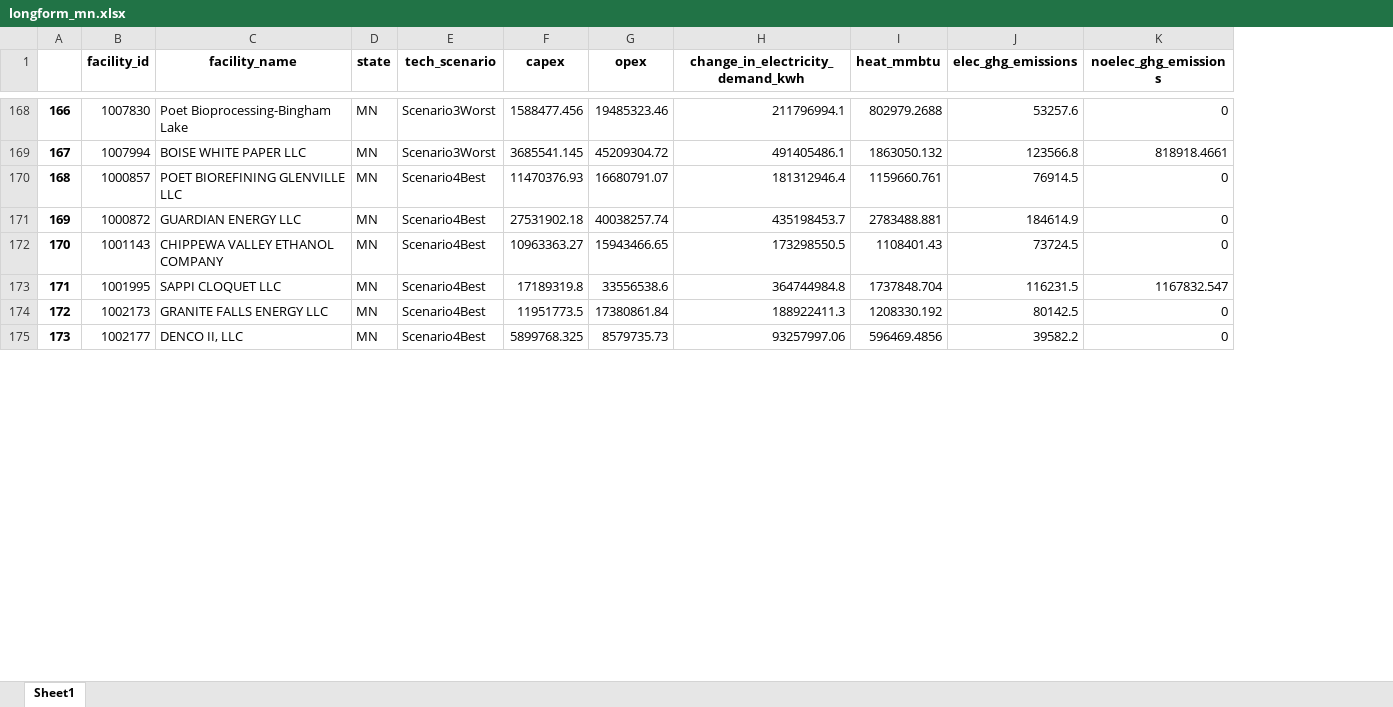
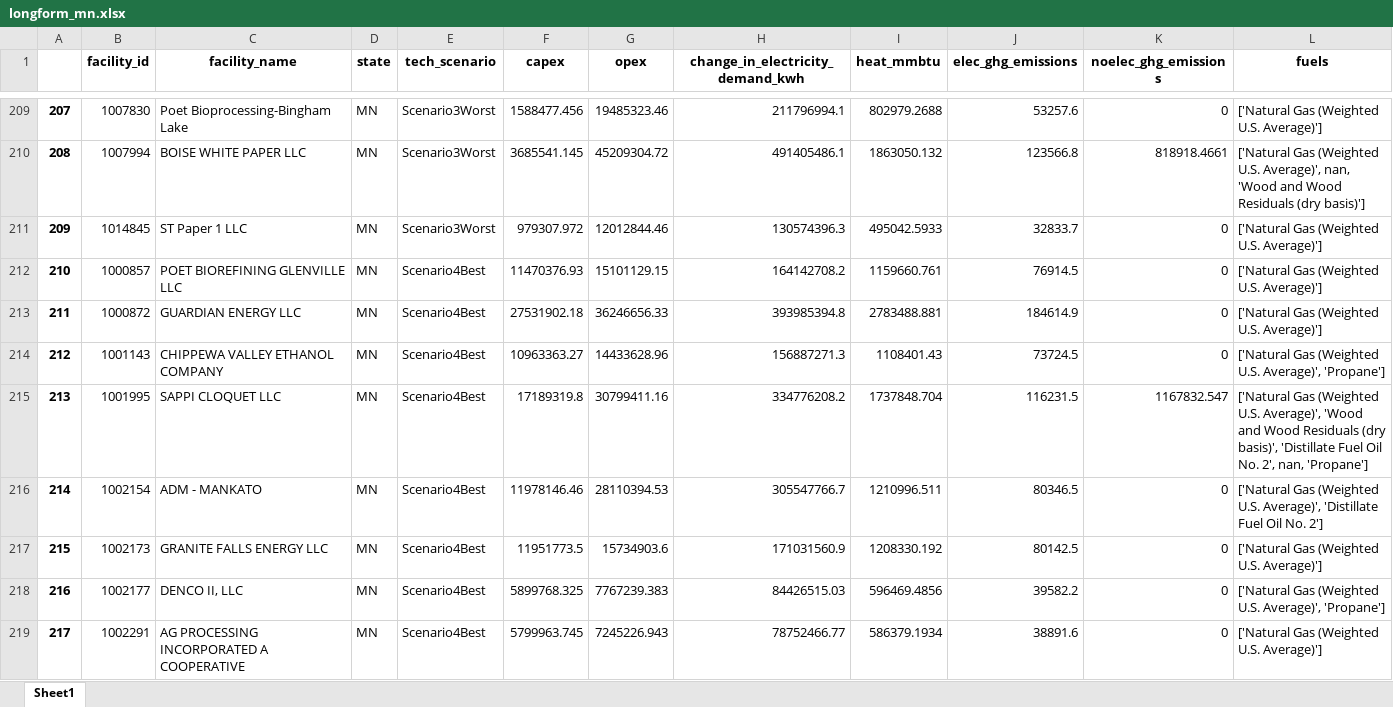
Before and after one commit to ISALGroup/Industrial-decarb, an Excel workbook: LCOH modelling/output/longform_mn.xlsx, sheet Sheet1, drawn as a sheet; only a part is shown, gaps mark what is left out; values as stored, in another font and other column widths than the file's, no borders; addresses are those after the commit; the diff covers the shown part only; the diff names each change by its address in the sheet, - before the commit and + after, or states it on an @@ line.

```diff
--- a/LCOH modelling/output/longform_mn.xlsx (sheet Sheet1)
+++ b/LCOH modelling/output/longform_mn.xlsx (sheet Sheet1)
+column L (fuels), rows 209-210: ['Natural Gas (Weighted U.S. Average)'] | ['Natural Gas (Weighted U.S. Average)', nan, 'Wood and Wood Residuals (dry basis)']; rows 212-215: ['Natural Gas (Weighted U.S. Average)'] | ['Natural Gas (Weighted U.S. Average)'] | ['Natural Gas (Weighted U.S. Average)', 'Propane'] | ['Natural Gas (Weighted U.S. Average)', 'Wood and Wood Residuals (dry basis)', 'Distillate Fuel Oil No. 2', nan, 'Propane']; rows 217-218: ['Natural Gas (Weighted U.S. Average)'] | ['Natural Gas (Weighted U.S. Average)', 'Propane']
@@ column A renumbered between rows 7 and 270 @@
+row 211: 209 | 1014845 | ST Paper 1 LLC | MN | Scenario3Worst | 979307.972 | 12012844.46 | 130574396.3 | 495042.5933 | 32833.7 | 0 | ['Natural Gas (Weighted U.S. Average)']
-G212 (opex): 16680791.07
+G212 (opex): 15101129.15
-H212 (change_in_electricity_demand_kwh): 181312946.4
+H212 (change_in_electricity_demand_kwh): 164142708.2
-G213 (opex): 40038257.74
+G213 (opex): 36246656.33
-H213 (change_in_electricity_demand_kwh): 435198453.7
+H213 (change_in_electricity_demand_kwh): 393985394.8
-G214 (opex): 15943466.65
+G214 (opex): 14433628.96
-H214 (change_in_electricity_demand_kwh): 173298550.5
+H214 (change_in_electricity_demand_kwh): 156887271.3
-G215 (opex): 33556538.6
+G215 (opex): 30799411.16
-H215 (change_in_electricity_demand_kwh): 364744984.8
+H215 (change_in_electricity_demand_kwh): 334776208.2
+row 216: 214 | 1002154 | ADM - MANKATO | MN | Scenario4Best | 11978146.46 | 28110394.53 | 305547766.7 | 1210996.511 | 80346.5 | 0 | ['Natural Gas (Weighted U.S. Average)', 'Distillate Fuel Oil No. 2']
-G217 (opex): 17380861.84
+G217 (opex): 15734903.6
-H217 (change_in_electricity_demand_kwh): 188922411.3
+H217 (change_in_electricity_demand_kwh): 171031560.9
-G218 (opex): 8579735.73
+G218 (opex): 7767239.383
-H218 (change_in_electricity_demand_kwh): 93257997.06
+H218 (change_in_electricity_demand_kwh): 84426515.03
+row 219: 217 | 1002291 | AG PROCESSING INCORPORATED A COOPERATIVE | MN | Scenario4Best | 5799963.745 | 7245226.943 | 78752466.77 | 586379.1934 | 38891.6 | 0 | ['Natural Gas (Weighted U.S. Average)']
```
Also changed, not shown: 51 added rows and 180 edited cells elsewhere in this sheet, LCOH modelling/output/longform_il.xlsx, LCOH modelling/output/longform_mi.xlsx, 16 other files.
